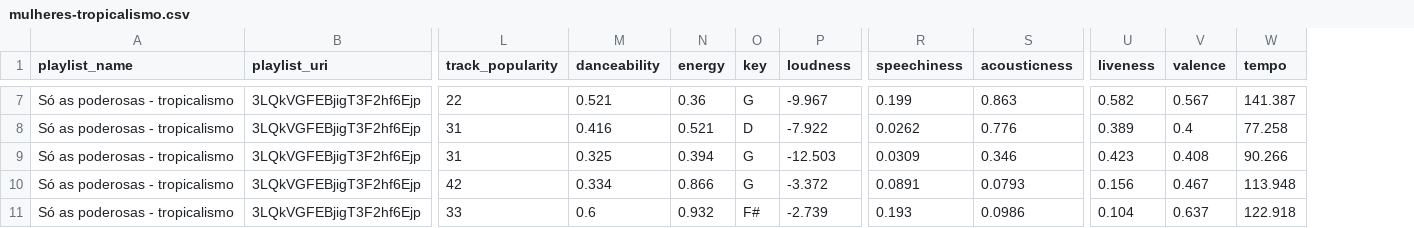
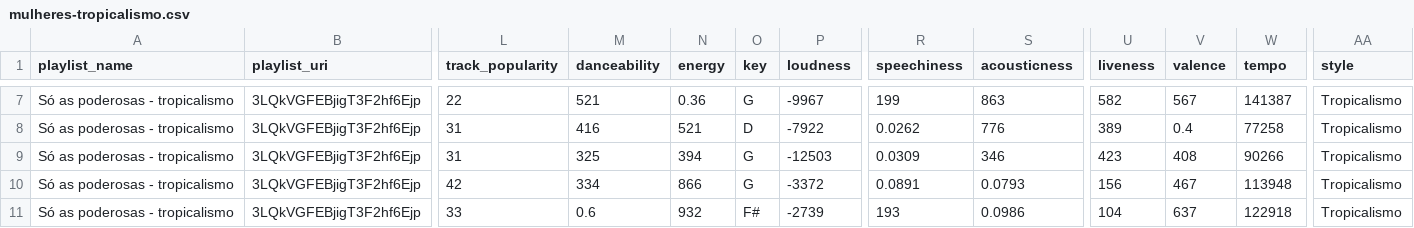
Before and after one commit to cienciadedados-ufcg/lab2-cp2e3-ivynasantino, a CSV file: data/mulheres-tropicalismo.csv, drawn as a sheet; only a part is shown, gaps mark what is left out; the diff covers the shown part only; the diff names each change by its address in the sheet, - before the commit and + after, or states it on an @@ line.

```diff
--- a/data/mulheres-tropicalismo.csv
+++ b/data/mulheres-tropicalismo.csv
+column AA (style), rows 7-11: all Tropicalismo
-M7 (danceability): 0.521
+M7 (danceability): 521
-P7 (loudness): -9.967
+P7 (loudness): -9967
-R7 (speechiness): 0.199
+R7 (speechiness): 199
-S7 (acousticness): 0.863
+S7 (acousticness): 863
-U7 (liveness): 0.582
+U7 (liveness): 582
-V7 (valence): 0.567
+V7 (valence): 567
-W7 (tempo): 141.387
+W7 (tempo): 141387
-M8 (danceability): 0.416
+M8 (danceability): 416
-N8 (energy): 0.521
+N8 (energy): 521
-P8 (loudness): -7.922
+P8 (loudness): -7922
-S8 (acousticness): 0.776
+S8 (acousticness): 776
-U8 (liveness): 0.389
+U8 (liveness): 389
-W8 (tempo): 77.258
+W8 (tempo): 77258
-M9 (danceability): 0.325
+M9 (danceability): 325
-N9 (energy): 0.394
+N9 (energy): 394
-P9 (loudness): -12.503
+P9 (loudness): -12503
-S9 (acousticness): 0.346
+S9 (acousticness): 346
-U9 (liveness): 0.423
+U9 (liveness): 423
-V9 (valence): 0.408
+V9 (valence): 408
-W9 (tempo): 90.266
+W9 (tempo): 90266
-M10 (danceability): 0.334
+M10 (danceability): 334
-N10 (energy): 0.866
+N10 (energy): 866
-P10 (loudness): -3.372
+P10 (loudness): -3372
-U10 (liveness): 0.156
+U10 (liveness): 156
-V10 (valence): 0.467
+V10 (valence): 467
-W10 (tempo): 113.948
+W10 (tempo): 113948
-N11 (energy): 0.932
+N11 (energy): 932
-P11 (loudness): -2.739
+P11 (loudness): -2739
-R11 (speechiness): 0.193
+R11 (speechiness): 193
-U11 (liveness): 0.104
+U11 (liveness): 104
-V11 (valence): 0.637
+V11 (valence): 637
-W11 (tempo): 122.918
+W11 (tempo): 122918
```
Also changed, not shown: 49 edited cells elsewhere in this file, data/mulheres_bossa_nova.csv, data/mulheres_jovem_guarda.csv, 1 other file.
